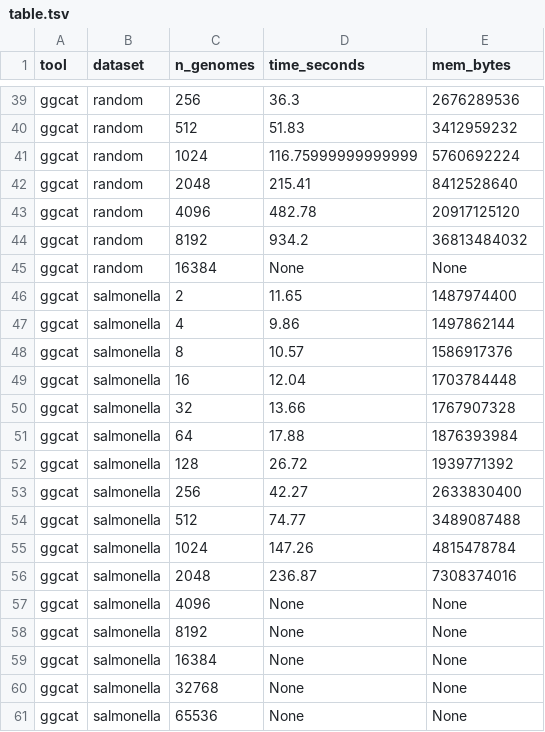
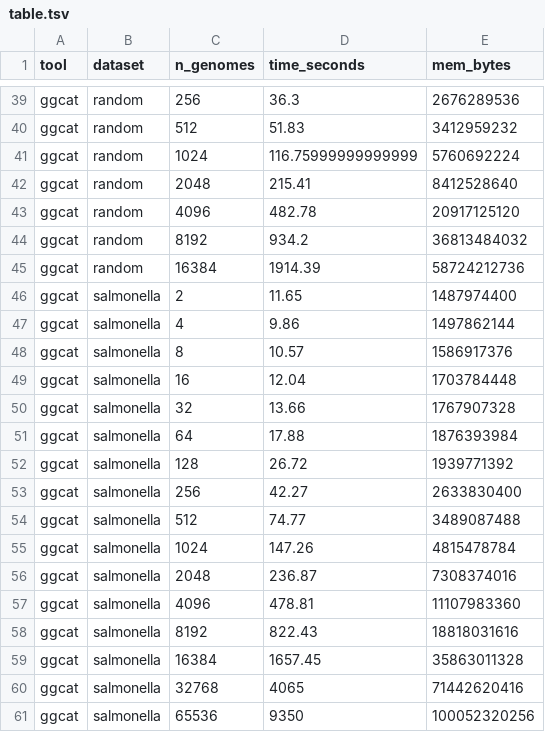
Before and after one commit to jnalanko/color_set_fingerprinting_experiments, a TSV file: results/table.tsv, drawn as a sheet; only a part is shown, gaps mark what is left out.

Commit message:
Update table

```diff
--- a/results/table.tsv
+++ b/results/table.tsv
@@ -44,3 +44,3 @@ ggcat	random	4096	482.78	20917125120
 ggcat	random	8192	934.2	36813484032
-ggcat	random	16384	None	None
+ggcat	random	16384	1914.39	58724212736
 ggcat	salmonella	2	11.65	1487974400
@@ -56,6 +56,6 @@ ggcat	salmonella	1024	147.26	4815478784
 ggcat	salmonella	2048	236.87	7308374016
-ggcat	salmonella	4096	None	None
-ggcat	salmonella	8192	None	None
-ggcat	salmonella	16384	None	None
-ggcat	salmonella	32768	None	None
-ggcat	salmonella	65536	None	None
+ggcat	salmonella	4096	478.81	11107983360
+ggcat	salmonella	8192	822.43	18818031616
+ggcat	salmonella	16384	1657.45	35863011328
+ggcat	salmonella	32768	4065	71442620416
+ggcat	salmonella	65536	9350	100052320256
```
